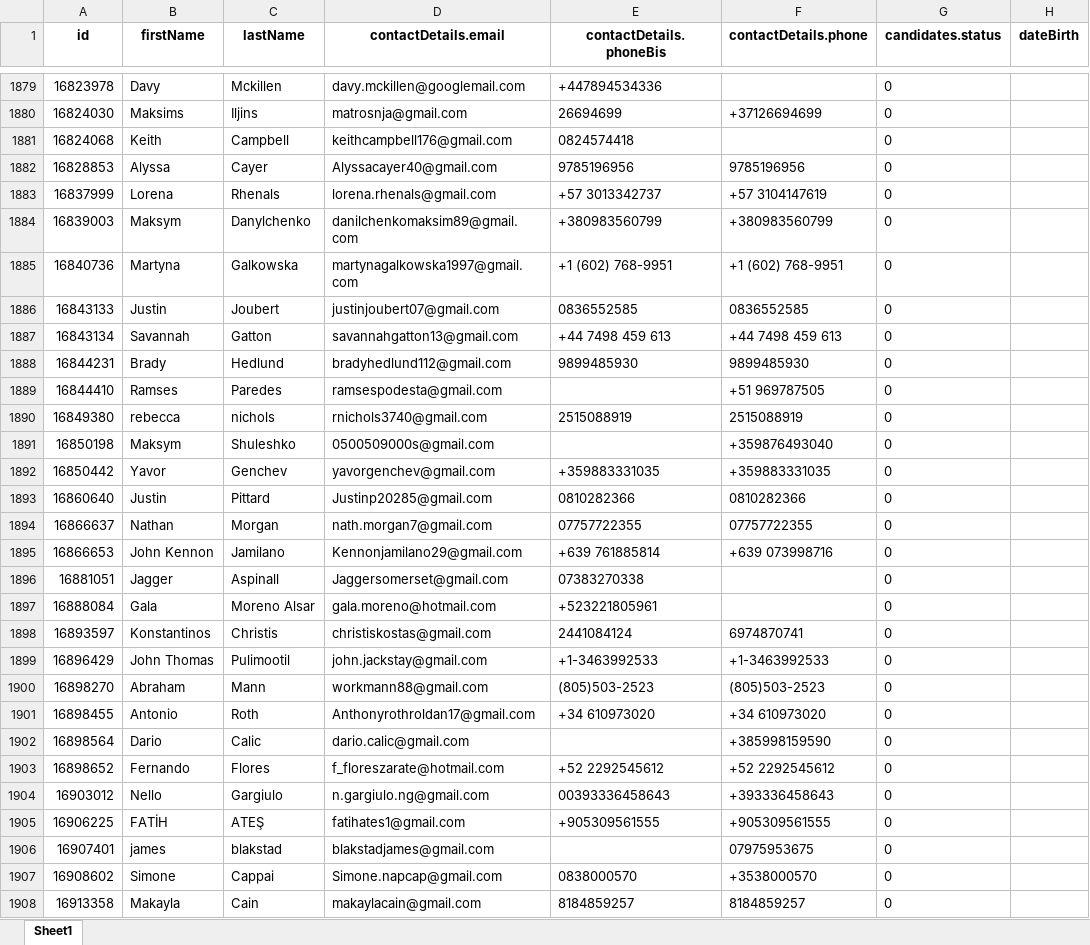
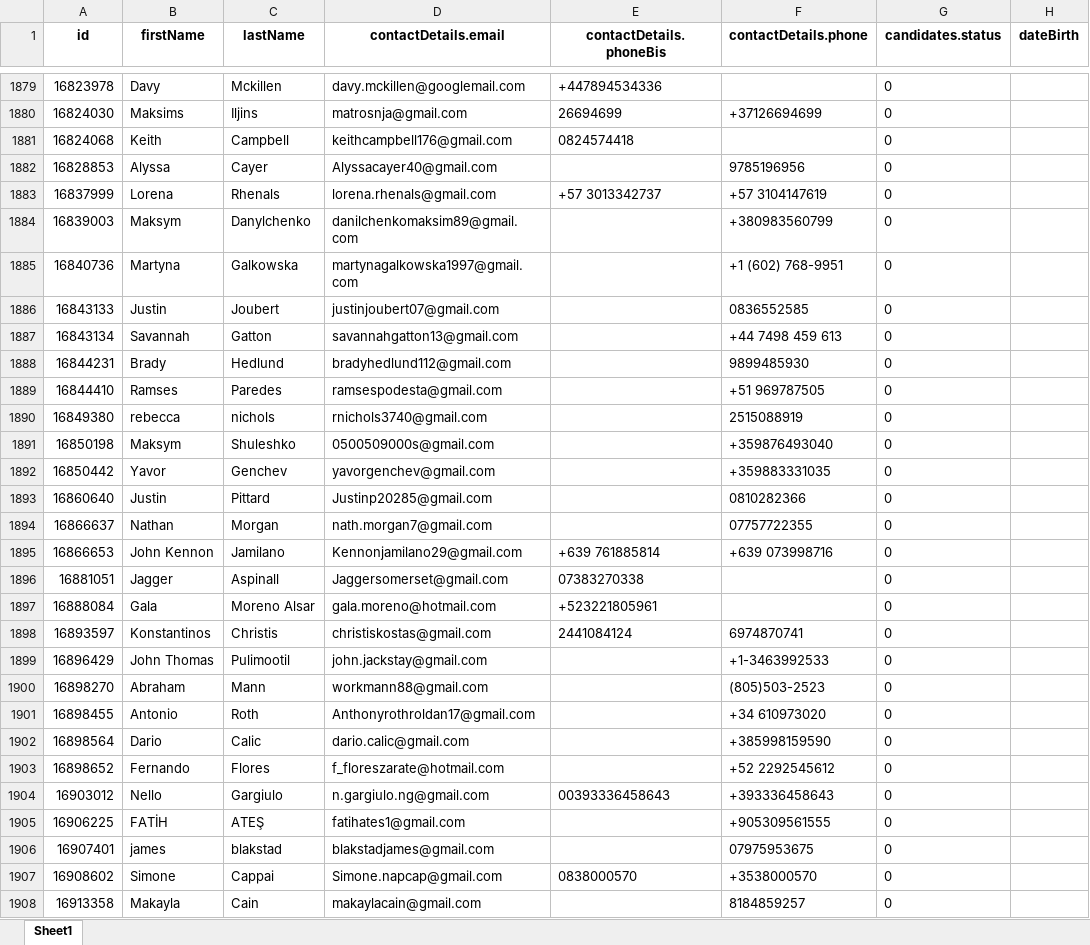
Before and after one commit to christophe-meade-marinemax/nj.migration, an Excel workbook: formatted/candidates/3500-5500/candidates.xlsx, sheet Sheet1, drawn as a sheet; only a part is shown, gaps mark what is left out; values as stored, in another font and other column widths than the file's, no borders; the diff covers the shown part only; the diff names each change by its address in the sheet, - before the commit and + after, or states it on an @@ line.

```diff
--- a/formatted/candidates/3500-5500/candidates.xlsx (sheet Sheet1)
+++ b/formatted/candidates/3500-5500/candidates.xlsx (sheet Sheet1)
-E1882 (contactDetails.phoneBis): 9785196956
+E1882 (contactDetails.phoneBis): (empty)
-E1884 (contactDetails.phoneBis): +380983560799
+E1884 (contactDetails.phoneBis): (empty)
-E1885 (contactDetails.phoneBis): +1 (602) 768-9951
+E1885 (contactDetails.phoneBis): (empty)
-E1886 (contactDetails.phoneBis): 0836552585
+E1886 (contactDetails.phoneBis): (empty)
-E1887 (contactDetails.phoneBis): +44 7498 459 613
+E1887 (contactDetails.phoneBis): (empty)
-E1888 (contactDetails.phoneBis): 9899485930
+E1888 (contactDetails.phoneBis): (empty)
-E1890 (contactDetails.phoneBis): 2515088919
+E1890 (contactDetails.phoneBis): (empty)
-E1892 (contactDetails.phoneBis): +359883331035
+E1892 (contactDetails.phoneBis): (empty)
-E1893 (contactDetails.phoneBis): 0810282366
+E1893 (contactDetails.phoneBis): (empty)
-E1894 (contactDetails.phoneBis): 07757722355
+E1894 (contactDetails.phoneBis): (empty)
-E1899 (contactDetails.phoneBis): +1-3463992533
+E1899 (contactDetails.phoneBis): (empty)
-E1900 (contactDetails.phoneBis): (805)503-2523
+E1900 (contactDetails.phoneBis): (empty)
-E1901 (contactDetails.phoneBis): +34 610973020
+E1901 (contactDetails.phoneBis): (empty)
-E1903 (contactDetails.phoneBis): +52 2292545612
+E1903 (contactDetails.phoneBis): (empty)
-E1905 (contactDetails.phoneBis): +905309561555
+E1905 (contactDetails.phoneBis): (empty)
-E1908 (contactDetails.phoneBis): 8184859257
+E1908 (contactDetails.phoneBis): (empty)
```
Also changed, not shown: 744 edited cells elsewhere in this sheet, formatted/candidates/14500-18500/candidates.xlsx, formatted/candidates/18500-/candidates.xlsx, 7 other files.
